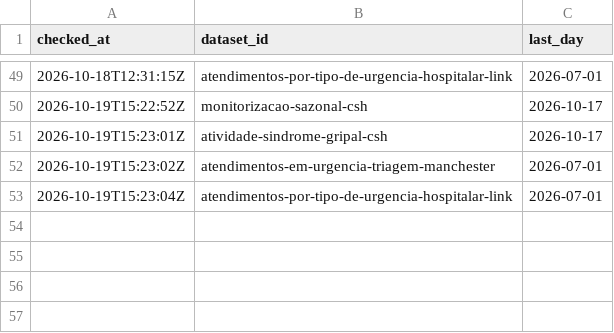
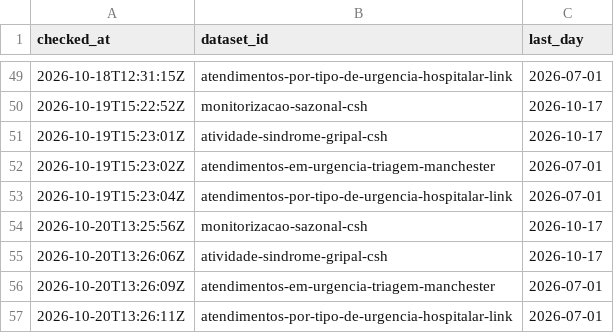
Before and after one commit to margaridafpereira/previsao-urgencias-sns, a CSV file: data/raw/publication_log.csv, drawn as a sheet; only a part is shown, gaps mark what is left out.

```diff
--- a/data/raw/publication_log.csv
+++ b/data/raw/publication_log.csv
@@ -53 +53,5 @@ checked_at,dataset_id,last_day
 2026-10-19T15:23:04Z,atendimentos-por-tipo-de-urgencia-hospitalar-link,2026-07-01
+2026-10-20T13:25:56Z,monitorizacao-sazonal-csh,2026-10-17
+2026-10-20T13:26:06Z,atividade-sindrome-gripal-csh,2026-10-17
+2026-10-20T13:26:09Z,atendimentos-em-urgencia-triagem-manchester,2026-07-01
+2026-10-20T13:26:11Z,atendimentos-por-tipo-de-urgencia-hospitalar-link,2026-07-01
```
Also changed, not shown: 3 other files.
